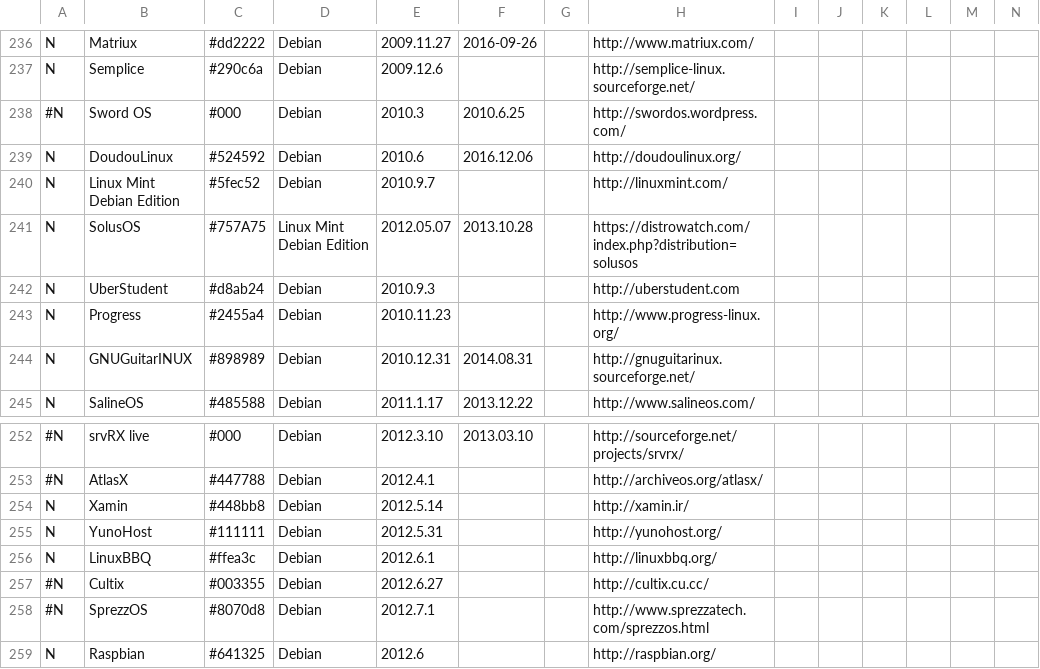
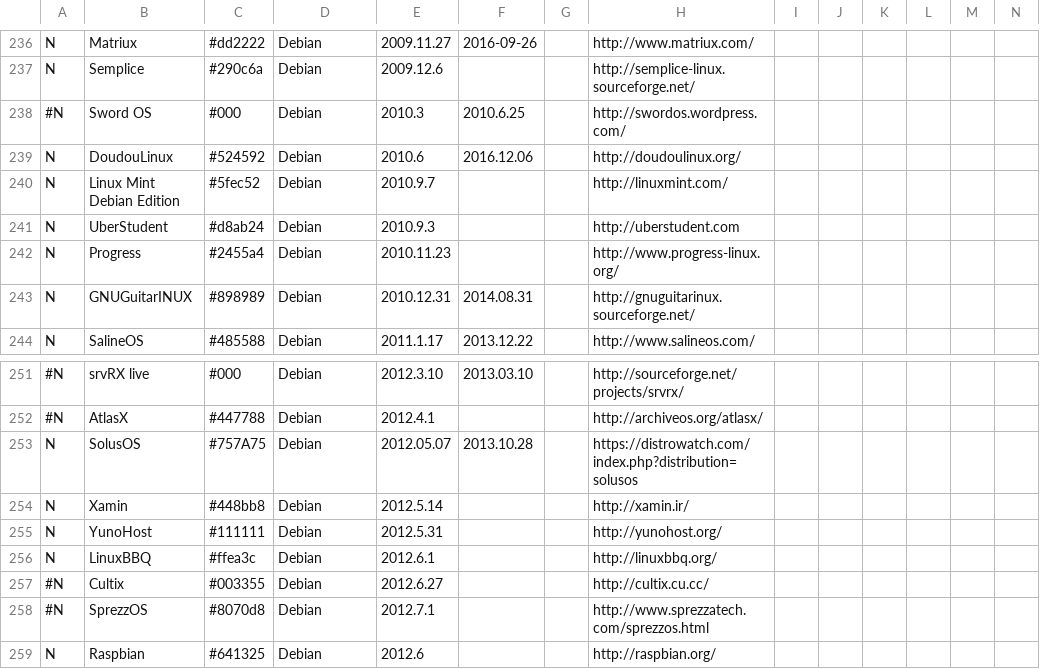
Before and after one commit to FabioLolix/LinuxTimeline, a CSV file: gldt.csv, drawn as a sheet; only a part is shown, gaps mark what is left out; removed rows and columns are numbered as before the commit, all else as after; rows hold the shown columns only; the diff names each change by its address in the sheet, - before the commit and + after, or states it on an @@ line.

Commit message:
Fixed SolusOS to Debian-based distribution

```diff
--- a/gldt.csv
+++ b/gldt.csv
-row 241: N | SolusOS | #757A75 | Linux Mint Debian Edition | 2012.05.07 | 2013.10.28 |  | https://distrowatch.com/index.php?distribution=solusos
+row 253: N | SolusOS | #757A75 | Debian | 2012.05.07 | 2013.10.28 |  | https://distrowatch.com/index.php?distribution=solusos
```
Also changed, not shown: 1 other file.
